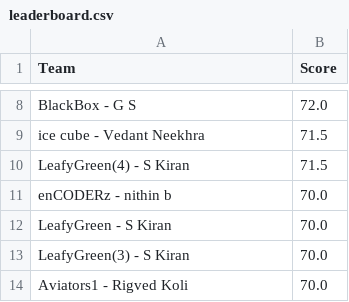
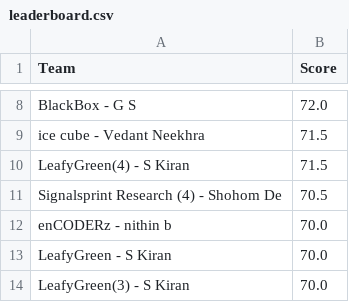
Before and after one commit to Akshat221005/dmc-leaderboard, a CSV file: leaderboard.csv, drawn as a sheet; only a part is shown, gaps mark what is left out; the shorter side is filled out with more unchanged rows.

Commit message:
auto update leaderboard

```diff
--- a/leaderboard.csv
+++ b/leaderboard.csv
@@ -10,2 +10,3 @@ ice cube - Vedant Neekhra,71.5
 LeafyGreen(4) - S Kiran,71.5
+Signalsprint Research (4) - Shohom De,70.5
 enCODERz - nithin b,70.0
```
Also changed, not shown: 1 other file.
